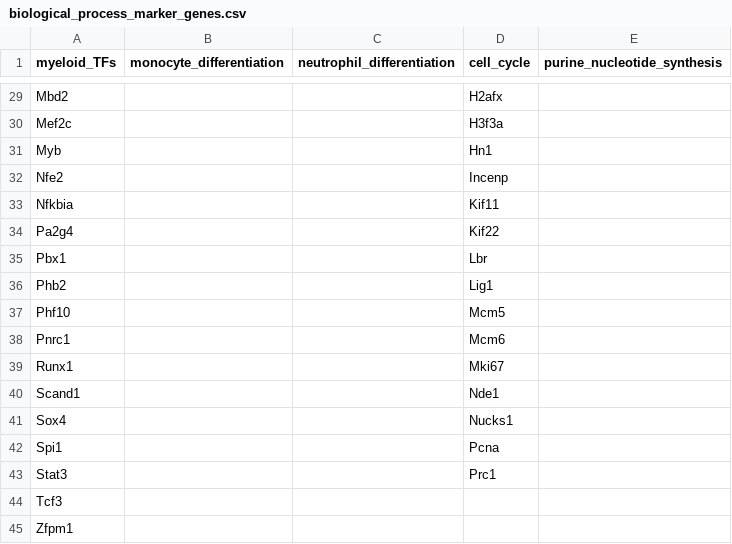
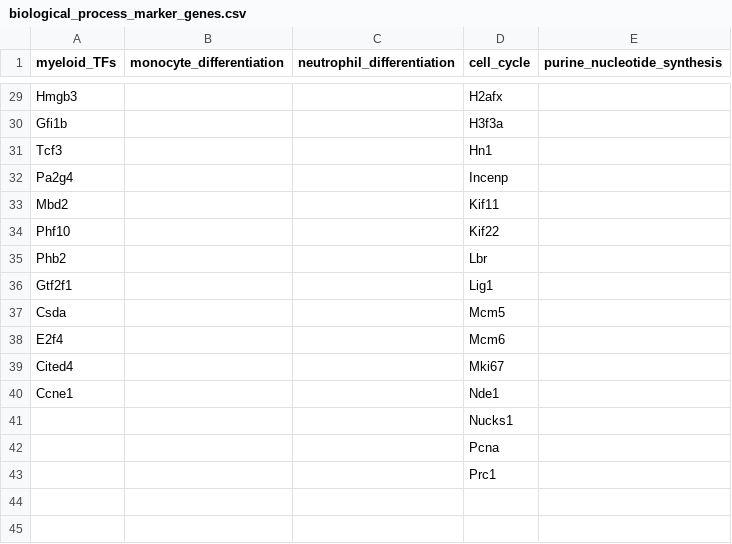
Before and after one commit to bjbouman/time_series_analysis, a CSV file: data/gene_lists/biological_process_marker_genes.csv, drawn as a sheet; only a part is shown, gaps mark what is left out; removed rows and columns are numbered as before the commit, all else as after; the diff covers the shown part only; the diff names each change by its address in the sheet, - before the commit and + after, or states it on an @@ line.

```diff
--- a/data/gene_lists/biological_process_marker_genes.csv
+++ b/data/gene_lists/biological_process_marker_genes.csv
-A29 (myeloid_TFs): Mbd2
+A29 (myeloid_TFs): Hmgb3
-A30 (myeloid_TFs): Mef2c
+A30 (myeloid_TFs): Gfi1b
-A31 (myeloid_TFs): Myb
+A31 (myeloid_TFs): Tcf3
-row 32: Nfe2 |  |  | Incenp
-row 33: Nfkbia |  |  | Kif11
-D32 (cell_cycle): Kif22
+D32 (cell_cycle): Incenp
-row 35: Pbx1 |  |  | Lbr
+row 33: Mbd2 |  |  | Kif11
+row 34: Phf10 |  |  | Kif22
-D35 (cell_cycle): Lig1
+D35 (cell_cycle): Lbr
-row 37: Phf10 |  |  | Mcm5
-row 38: Pnrc1 |  |  | Mcm6
-row 39: Runx1 |  |  | Mki67
+row 36: Gtf2f1 |  |  | Lig1
+row 37: Csda |  |  | Mcm5
+row 38: E2f4 |  |  | Mcm6
+row 39: Cited4 |  |  | Mki67
-A40 (myeloid_TFs): Scand1
+A40 (myeloid_TFs): Ccne1
-A41 (myeloid_TFs): Sox4
+A41 (myeloid_TFs): (empty)
-A42 (myeloid_TFs): Spi1
+A42 (myeloid_TFs): (empty)
-A43 (myeloid_TFs): Stat3
+A43 (myeloid_TFs): (empty)
-row 44: Tcf3
-row 45: Zfpm1
```
Also changed, not shown: 25 edited cells elsewhere in this file, data/gene_lists/cell_death_marker_genes.csv.
